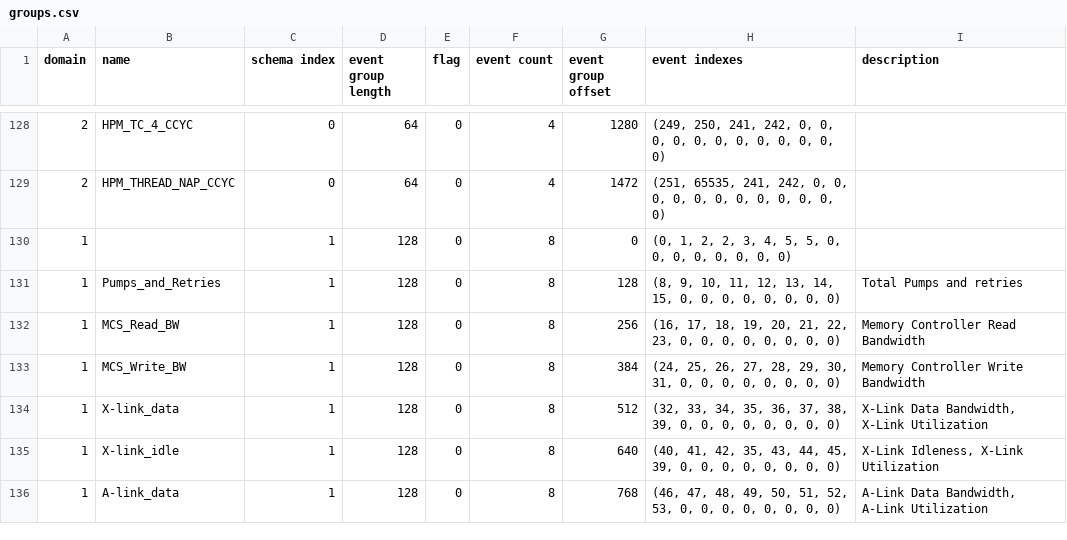
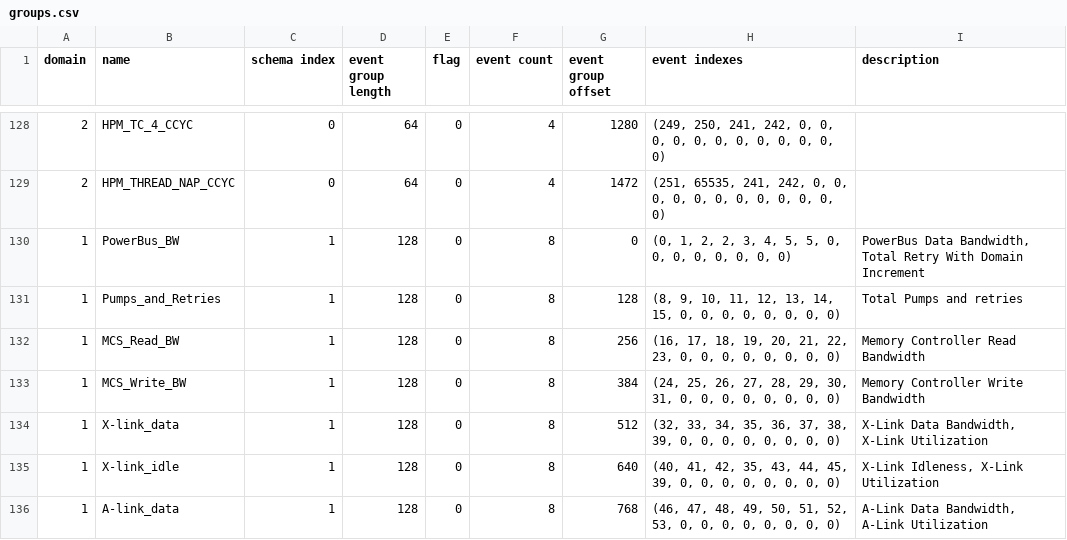
Before and after one commit to open-power/ima-catalog, a CSV file: catalog/csv/groups.csv, drawn as a sheet; only a part is shown, gaps mark what is left out.

Commit message:
update groups csv with the first group name and description
Signed-off-by: Santosh Sivaraj <santosiv@in.ibm.com>

```diff
--- a/catalog/csv/groups.csv
+++ b/catalog/csv/groups.csv
@@ -129,3 +129,3 @@ domain,name,schema index,event group length,flag,event count,event group offset,
 2,HPM_THREAD_NAP_CCYC,0,64,0,4,1472,"(251, 65535, 241, 242, 0, 0, 0, 0, 0, 0, 0, 0, 0, 0, 0, 0)",
-1,,1,128,0,8,0,"(0, 1, 2, 2, 3, 4, 5, 5, 0, 0, 0, 0, 0, 0, 0, 0)",
+1,PowerBus_BW,1,128,0,8,0,"(0, 1, 2, 2, 3, 4, 5, 5, 0, 0, 0, 0, 0, 0, 0, 0)","PowerBus Data Bandwidth, Total Retry With Domain Increment"
 1,Pumps_and_Retries,1,128,0,8,128,"(8, 9, 10, 11, 12, 13, 14, 15, 0, 0, 0, 0, 0, 0, 0, 0)",Total Pumps and retries
```
